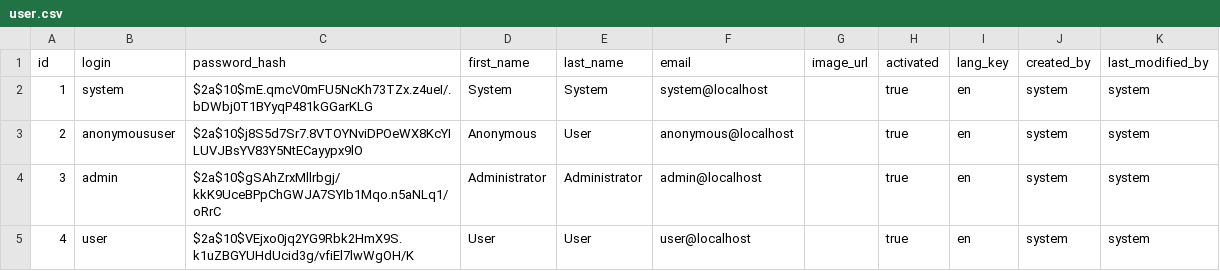
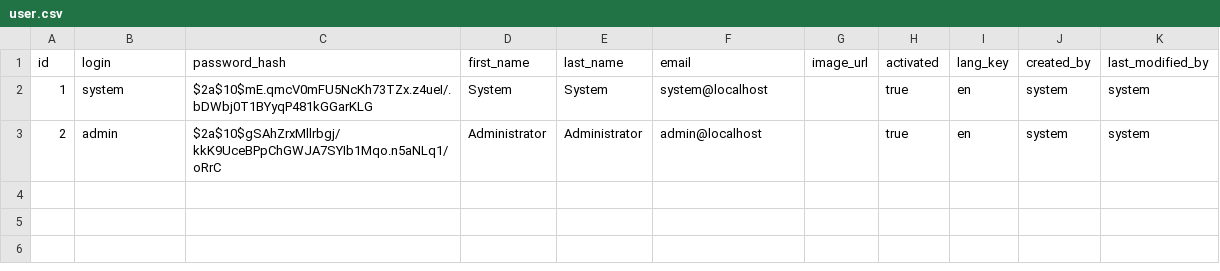
Before and after one commit to merlinofcha0s/sortyquizz-backend, a CSV file: src/main/resources/config/liquibase/data/user.csv, drawn as a sheet.

Commit message:
Improve auto generated data

```diff
--- a/src/main/resources/config/liquibase/data/user.csv
+++ b/src/main/resources/config/liquibase/data/user.csv
@@ -2,4 +2,2 @@ id;login;password_hash;first_name;last_name;email;image_url;activated;lang_key;c
 1;system;$2a$10$mE.qmcV0mFU5NcKh73TZx.z4ueI/.bDWbj0T1BYyqP481kGGarKLG;System;System;system@localhost;;true;en;system;system
-2;anonymoususer;$2a$10$j8S5d7Sr7.8VTOYNviDPOeWX8KcYILUVJBsYV83Y5NtECayypx9lO;Anonymous;User;anonymous@localhost;;true;en;system;system
-3;admin;$2a$10$gSAhZrxMllrbgj/kkK9UceBPpChGWJA7SYIb1Mqo.n5aNLq1/oRrC;Administrator;Administrator;admin@localhost;;true;en;system;system
-4;user;$2a$10$VEjxo0jq2YG9Rbk2HmX9S.k1uZBGYUHdUcid3g/vfiEl7lwWgOH/K;User;User;user@localhost;;true;en;system;system
+2;admin;$2a$10$gSAhZrxMllrbgj/kkK9UceBPpChGWJA7SYIb1Mqo.n5aNLq1/oRrC;Administrator;Administrator;admin@localhost;;true;en;system;system
```
Also changed, not shown: src/main/resources/config/liquibase/fake-data/answer.csv, 22 other files.
